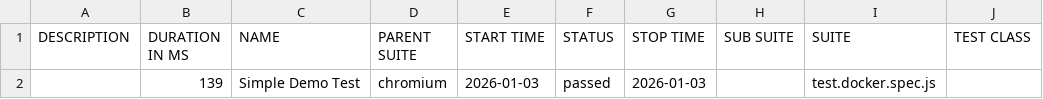
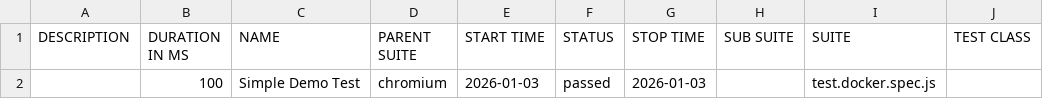
Before and after one commit to BaneIo/playwright-docker-demo, a CSV file: data/suites.csv, drawn as a sheet; only a part is shown; the diff names each change by its address in the sheet, - before the commit and + after, or states it on an @@ line.

```diff
--- a/data/suites.csv
+++ b/data/suites.csv
-B2 (DURATION IN MS): 139
+B2 (DURATION IN MS): 100
```
Also changed, not shown: 16 other files.
